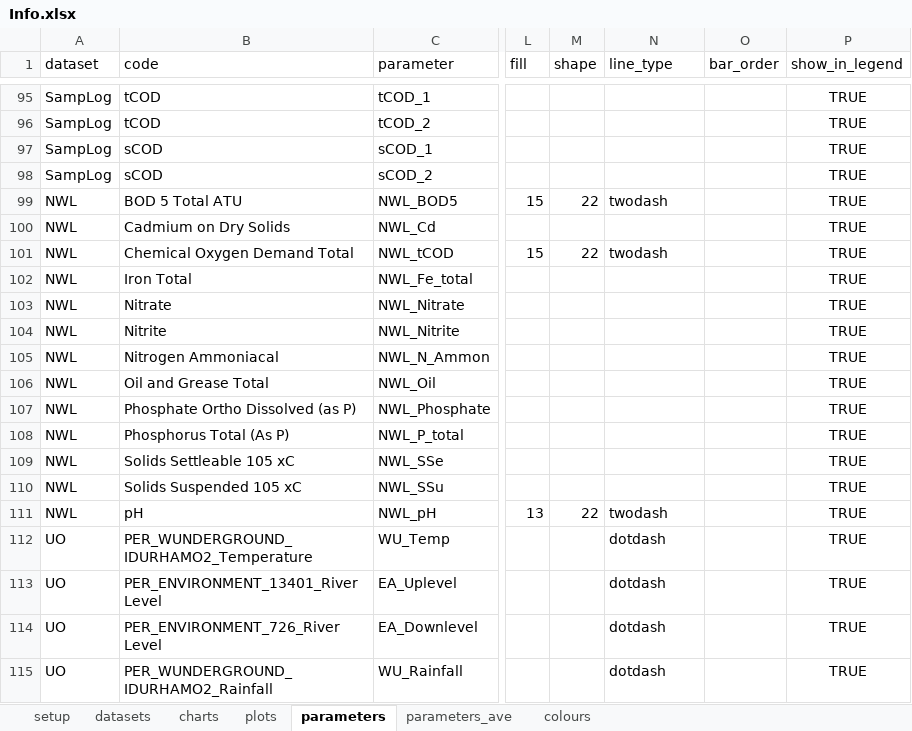
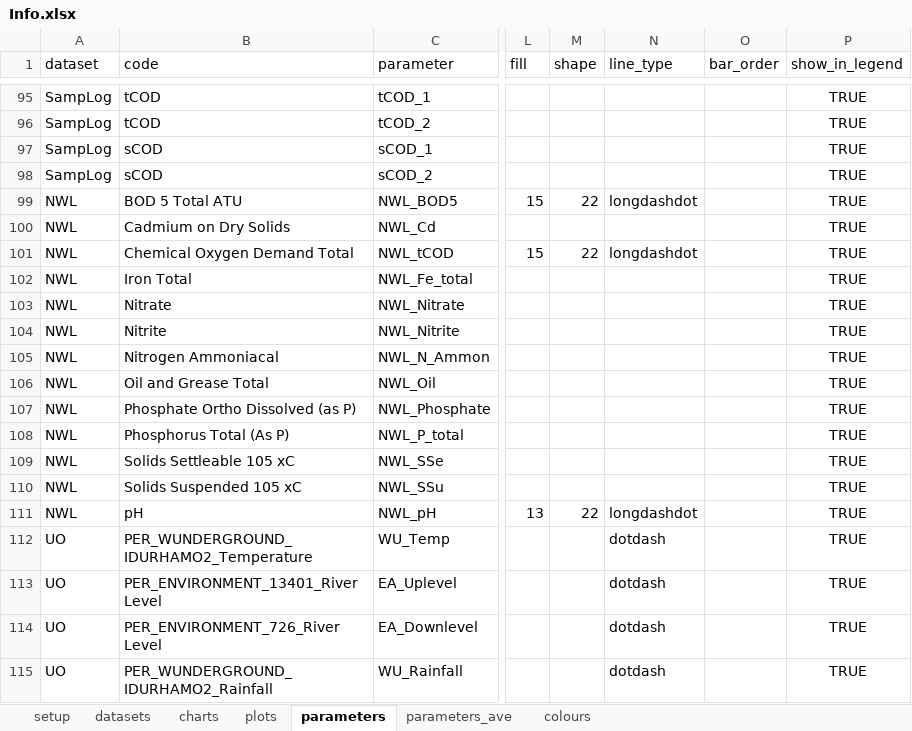
Before and after one commit to martinspurr89/TimeSeriesProcessor, an Excel workbook: Info/Info.xlsx, sheet parameters, drawn as a sheet; only a part is shown, gaps mark what is left out; values as stored, in another font and other column widths than the file's, no borders; the diff covers the shown part only; the diff names each change by its address in the sheet, - before the commit and + after, or states it on an @@ line.

```diff
--- a/Info/Info.xlsx (sheet parameters)
+++ b/Info/Info.xlsx (sheet parameters)
-N99 (line_type): twodash
+N99 (line_type): longdashdot
-N101 (line_type): twodash
+N101 (line_type): longdashdot
-N111 (line_type): twodash
+N111 (line_type): longdashdot
```
Also changed, not shown: 16 edited cells elsewhere in this sheet, sheet datasets, 4 other files.
